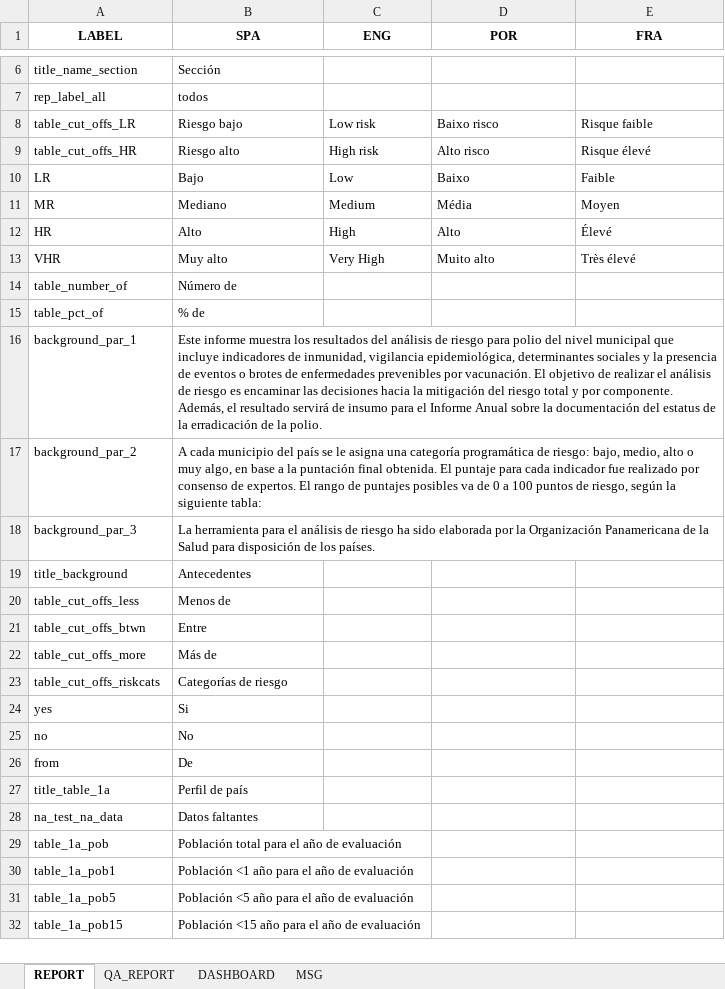
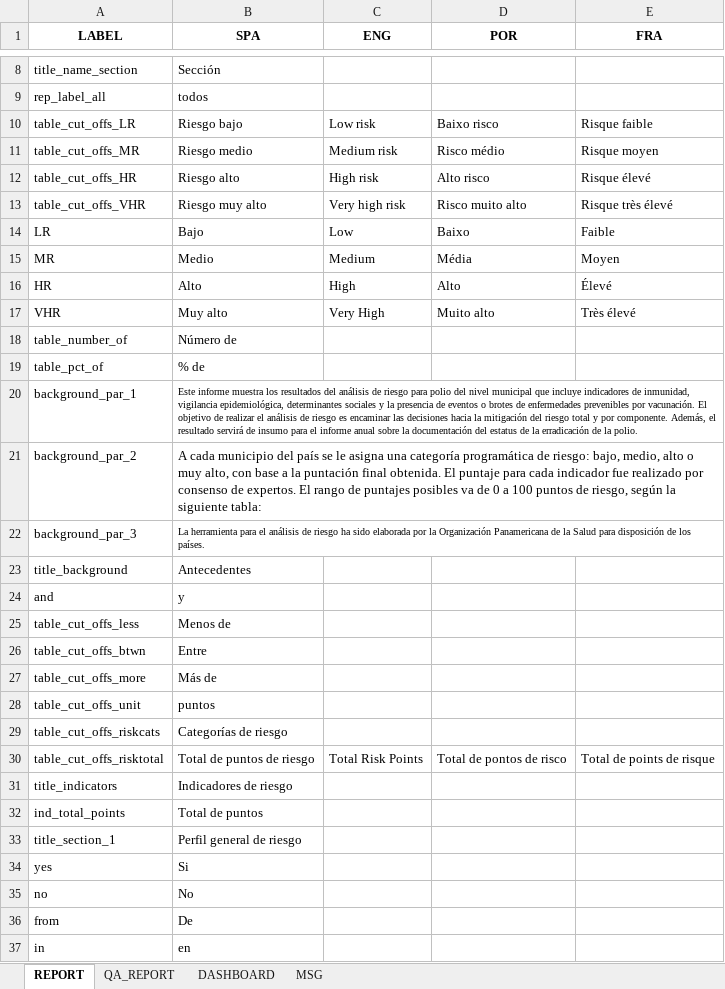
Before and after one commit to Oliversinn/polio-risk, an Excel workbook: src/R/translations.xlsx, sheet REPORT, drawn as a sheet; only a part is shown, gaps mark what is left out; the shorter side is filled out with more unchanged rows; values as stored, in another font and other column widths than the file's, no borders; addresses are those after the commit; the diff covers the shown part only; the diff names each change by its address in the sheet, - before the commit and + after, or states it on an @@ line.

```diff
--- a/src/R/translations.xlsx (sheet REPORT)
+++ b/src/R/translations.xlsx (sheet REPORT)
+row 11: table_cut_offs_MR | Riesgo medio | Medium risk | Risco médio | Risque moyen
+row 13: table_cut_offs_VHR | Riesgo muy alto | Very high risk | Risco muito alto | Risque très élevé
-B15 (SPA): Mediano
+B15 (SPA): Medio
-B20 (SPA): …para el Informe Anual sobre la…
+B20 (SPA): …para el informe anual sobre la…
@@ B20 text size: smaller @@
-B21 (SPA): …o muy algo, en base a…
+B21 (SPA): …o muy alto, con base a…
@@ B22 text size: smaller @@
+row 24: and | y
+row 28: table_cut_offs_unit | puntos
+row 30: table_cut_offs_risktotal | Total de puntos de riesgo | Total Risk Points | Total de pontos de risco | Total de points de risque
+row 31: title_indicators | Indicadores de riesgo
+row 32: ind_total_points | Total de puntos
+row 33: title_section_1 | Perfil general de riesgo
+row 37: in | en
```
Also changed, not shown: 30 added rows and cell formats elsewhere in this sheet, sheet DASHBOARD, sheet QA_REPORT, sheet MSG, 5 other files.
